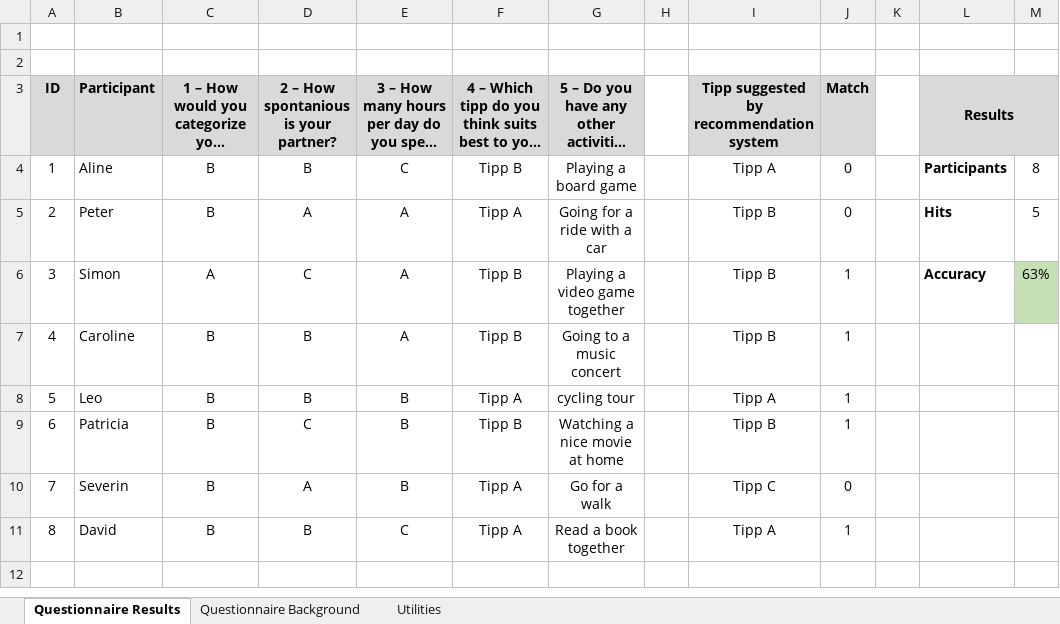
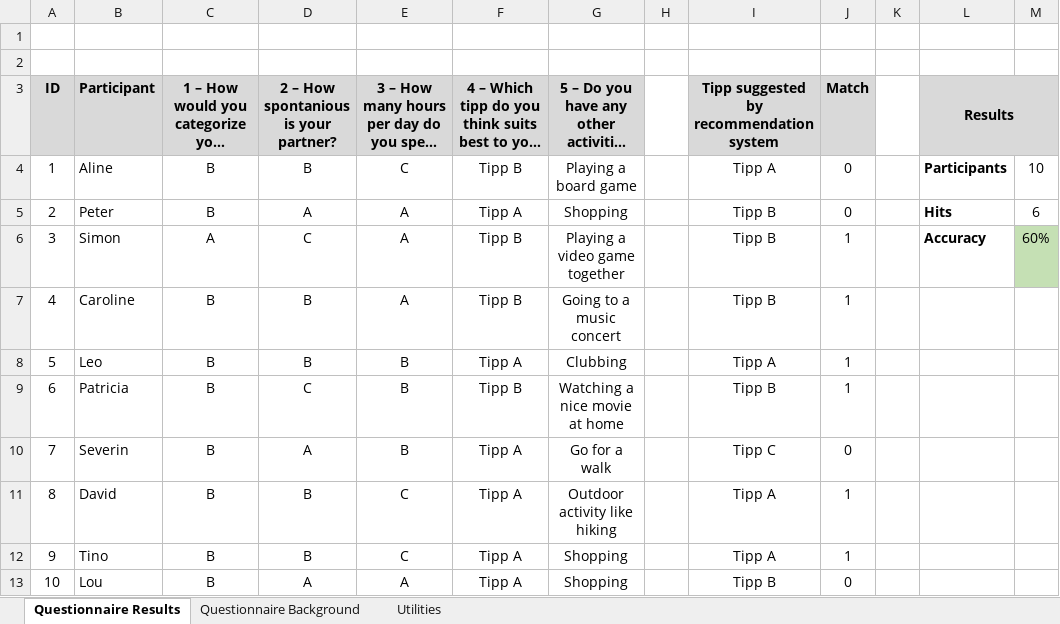
Before and after one commit to AgileBusinessAnalysis/01_TEAM, an Excel workbook: Sprint 3/ABA_Questionnaire Recommendation Engine Improvement.xlsx, sheet Questionnaire Results, drawn as a sheet; long unchanged cells end in …; values as stored, in another font and other column widths than the file's, no borders; the diff names each change by its address in the sheet, - before the commit and + after, or states it on an @@ line.

Commit message:
Update ABA_Questionnaire Recommendation Engine Improvement.xlsx

```diff
--- a/Sprint 3/ABA_Questionnaire Recommendation Engine Improvement.xlsx (sheet Questionnaire Results)
+++ b/Sprint 3/ABA_Questionnaire Recommendation Engine Improvement.xlsx (sheet Questionnaire Results)
-M4: 8
+M4: 10
-G5: Going for a ride with a car
+G5: Shopping
-M5: 5
+M5: 6
-M6: 63%
+M6: 60%
-G8: cycling tour
+G8: Clubbing
-G11: Read a book together
+G11: Outdoor activity like hiking
+row 12: 9 | Tino | B | B | C | Tipp A | Shopping |  | Tipp A | 1
+row 13: 10 | Lou | B | A | A | Tipp A | Shopping |  | Tipp B | 0
```
